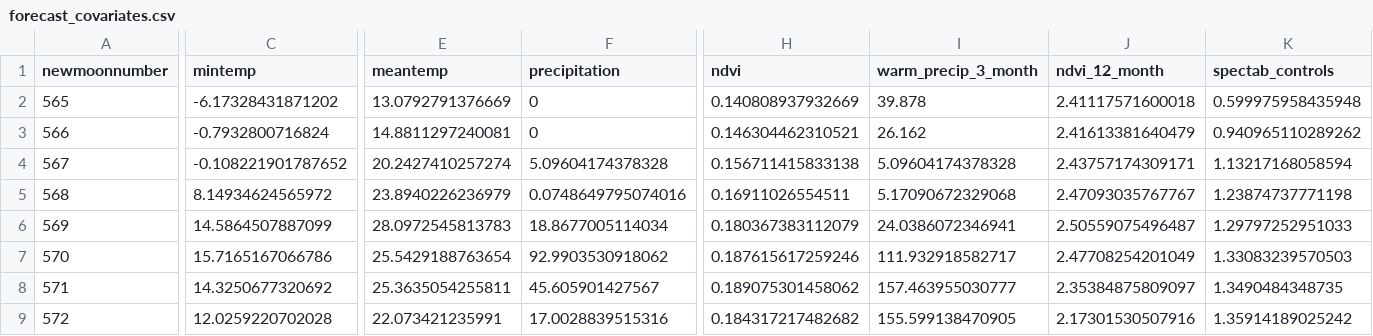
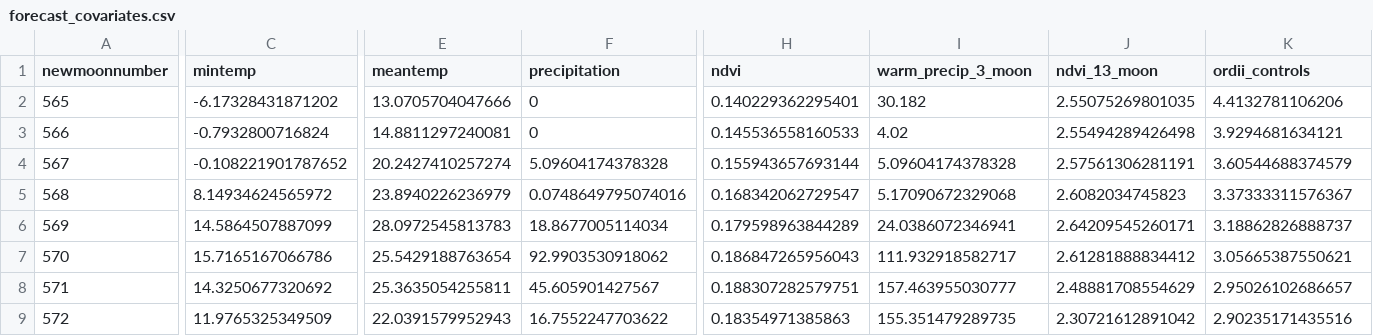
Before and after one commit to weecology/portal-forecasts, a CSV file: data/forecast_covariates.csv, drawn as a sheet; only a part is shown, gaps mark what is left out; the diff covers the shown part only; the diff names each change by its address in the sheet, - before the commit and + after, or states it on an @@ line.

```diff
--- a/data/forecast_covariates.csv
+++ b/data/forecast_covariates.csv
-I1: warm_precip_3_month
+I1: warm_precip_3_moon
-J1: ndvi_12_month
+J1: ndvi_13_moon
-K1: spectab_controls
+K1: ordii_controls
-E2 (meantemp): 13.0792791376669
+E2 (meantemp): 13.0705704047666
-H2 (ndvi): 0.140808937932669
+H2 (ndvi): 0.140229362295401
-I2 (warm_precip_3_moon): 39.878
+I2 (warm_precip_3_moon): 30.182
-J2 (ndvi_13_moon): 2.41117571600018
+J2 (ndvi_13_moon): 2.55075269801035
-K2 (ordii_controls): 0.599975958435948
+K2 (ordii_controls): 4.4132781106206
-H3 (ndvi): 0.146304462310521
+H3 (ndvi): 0.145536558160533
-I3 (warm_precip_3_moon): 26.162
+I3 (warm_precip_3_moon): 4.02
-J3 (ndvi_13_moon): 2.41613381640479
+J3 (ndvi_13_moon): 2.55494289426498
-K3 (ordii_controls): 0.940965110289262
+K3 (ordii_controls): 3.9294681634121
-H4 (ndvi): 0.156711415833138
+H4 (ndvi): 0.155943657693144
-J4 (ndvi_13_moon): 2.43757174309171
+J4 (ndvi_13_moon): 2.57561306281191
-K4 (ordii_controls): 1.13217168058594
+K4 (ordii_controls): 3.60544688374579
-H5 (ndvi): 0.16911026554511
+H5 (ndvi): 0.168342062729547
-J5 (ndvi_13_moon): 2.47093035767767
+J5 (ndvi_13_moon): 2.6082034745823
-K5 (ordii_controls): 1.23874737771198
+K5 (ordii_controls): 3.37333311576367
-H6 (ndvi): 0.180367383112079
+H6 (ndvi): 0.179598963844289
-J6 (ndvi_13_moon): 2.50559075496487
+J6 (ndvi_13_moon): 2.64209545260171
-K6 (ordii_controls): 1.29797252951033
+K6 (ordii_controls): 3.18862826888737
-H7 (ndvi): 0.187615617259246
+H7 (ndvi): 0.186847265956043
-J7 (ndvi_13_moon): 2.47708254201049
+J7 (ndvi_13_moon): 2.61281888834412
-K7 (ordii_controls): 1.33083239570503
+K7 (ordii_controls): 3.05665387550621
-H8 (ndvi): 0.189075301458062
+H8 (ndvi): 0.188307282579751
-J8 (ndvi_13_moon): 2.35384875809097
+J8 (ndvi_13_moon): 2.48881708554629
-K8 (ordii_controls): 1.3490484348735
+K8 (ordii_controls): 2.95026102686657
-C9 (mintemp): 12.0259220702028
+C9 (mintemp): 11.9765325349509
-E9 (meantemp): 22.073421235991
+E9 (meantemp): 22.0391579952943
-F9 (precipitation): 17.0028839515316
+F9 (precipitation): 16.7552247703622
-H9 (ndvi): 0.184317217482682
+H9 (ndvi): 0.18354971385863
-I9 (warm_precip_3_moon): 155.599138470905
+I9 (warm_precip_3_moon): 155.351479289735
-J9 (ndvi_13_moon): 2.17301530507916
+J9 (ndvi_13_moon): 2.30721612891042
-K9 (ordii_controls): 1.35914189025242
+K9 (ordii_controls): 2.90235171435516
```
Also changed, not shown: 41 edited cells elsewhere in this file, data/covariates.csv, data/historical_covariates.csv, 2 other files.
